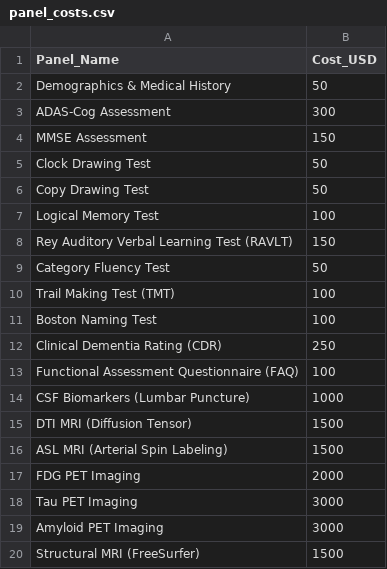
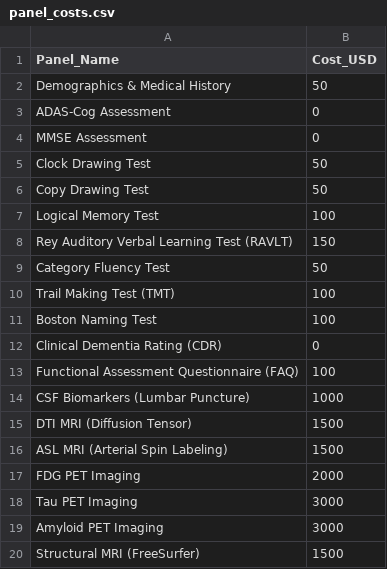
Before and after one commit to alexchbib/Framework-QUBO-feauture-slection, a CSV file: benchmark 1 multitask learning/panel_costs.csv, drawn as a sheet.

```diff
--- a/benchmark 1 multitask learning/panel_costs.csv
+++ b/benchmark 1 multitask learning/panel_costs.csv
@@ -2,4 +2,4 @@
 "Demographics & Medical History",50
-"ADAS-Cog Assessment",300
-"MMSE Assessment",150
+"ADAS-Cog Assessment",0
+"MMSE Assessment",0
 "Clock Drawing Test",50
@@ -11,3 +11,3 @@
 "Boston Naming Test",100
-"Clinical Dementia Rating (CDR)",250
+"Clinical Dementia Rating (CDR)",0
 "Functional Assessment Questionnaire (FAQ)",100
```
Also changed, not shown: 10 other files.
